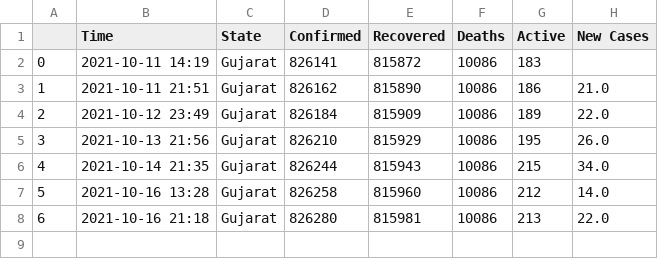
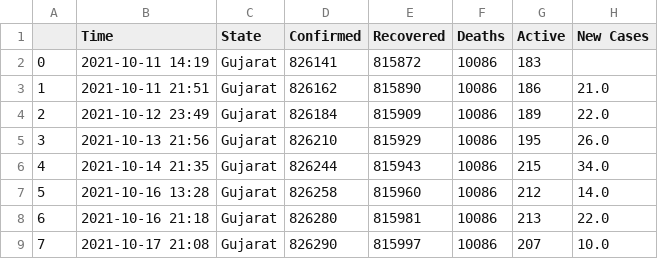
Before and after one commit to dakkshesh07/Covid19_India_Data, a CSV file: Gujarat/data-Gujarat.csv, drawn as a sheet; the diff names each change by its address in the sheet, - before the commit and + after, or states it on an @@ line.

```diff
--- a/Gujarat/data-Gujarat.csv
+++ b/Gujarat/data-Gujarat.csv
+row 9: 7 | 2021-10-17 21:08 | Gujarat | 826290 | 815997 | 10086 | 207 | 10.0
```
Also changed, not shown: Bihar/data-Bihar.csv, Haryana/data-Haryana.csv, 4 other files.
